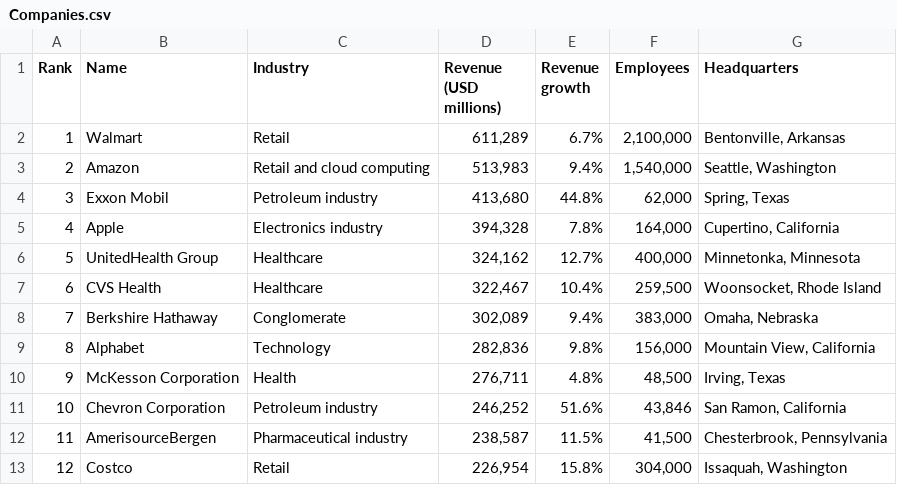
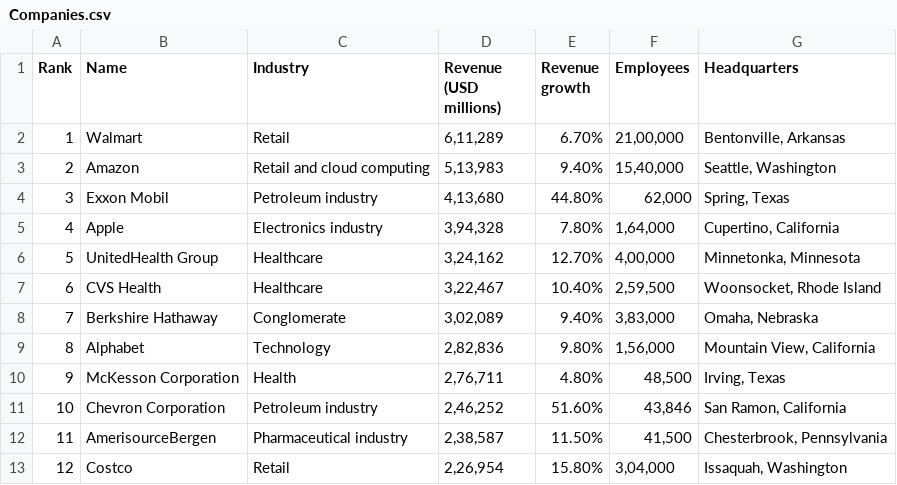
Before and after one commit to prasad11s/DSM_Web_Scrapping, a CSV file: Companies.csv, drawn as a sheet; only a part is shown; the diff covers the shown part only.

Commit message:
update companies.csv

```diff
--- a/Companies.csv
+++ b/Companies.csv
@@ -1,13 +1,13 @@
 Rank,Name,Industry,Revenue (USD millions),Revenue growth,Employees,Headquarters
-1,Walmart,Retail,"611,289",6.7%,"2,100,000","Bentonville, Arkansas"
-2,Amazon,Retail and cloud computing,"513,983",9.4%,"1,540,000","Seattle, Washington"
-3,Exxon Mobil,Petroleum industry,"413,680",44.8%,"62,000","Spring, Texas"
-4,Apple,Electronics industry,"394,328",7.8%,"164,000","Cupertino, California"
-5,UnitedHealth Group,Healthcare,"324,162",12.7%,"400,000","Minnetonka, Minnesota"
-6,CVS Health,Healthcare,"322,467",10.4%,"259,500","Woonsocket, Rhode Island"
-7,Berkshire Hathaway,Conglomerate,"302,089",9.4%,"383,000","Omaha, Nebraska"
-8,Alphabet,Technology,"282,836",9.8%,"156,000","Mountain View, California"
-9,McKesson Corporation,Health,"276,711",4.8%,"48,500","Irving, Texas"
-10,Chevron Corporation,Petroleum industry,"246,252",51.6%,"43,846","San Ramon, California"
-11,AmerisourceBergen,Pharmaceutical industry,"238,587",11.5%,"41,500","Chesterbrook, Pennsylvania"
-12,Costco,Retail,"226,954",15.8%,"304,000","Issaquah, Washington"
+1,Walmart,Retail,"6,11,289",6.70%,"21,00,000","Bentonville, Arkansas"
+2,Amazon,Retail and cloud computing,"5,13,983",9.40%,"15,40,000","Seattle, Washington"
+3,Exxon Mobil,Petroleum industry,"4,13,680",44.80%,"62,000","Spring, Texas"
+4,Apple,Electronics industry,"3,94,328",7.80%,"1,64,000","Cupertino, California"
+5,UnitedHealth Group,Healthcare,"3,24,162",12.70%,"4,00,000","Minnetonka, Minnesota"
+6,CVS Health,Healthcare,"3,22,467",10.40%,"2,59,500","Woonsocket, Rhode Island"
+7,Berkshire Hathaway,Conglomerate,"3,02,089",9.40%,"3,83,000","Omaha, Nebraska"
+8,Alphabet,Technology,"2,82,836",9.80%,"1,56,000","Mountain View, California"
+9,McKesson Corporation,Health,"2,76,711",4.80%,"48,500","Irving, Texas"
+10,Chevron Corporation,Petroleum industry,"2,46,252",51.60%,"43,846","San Ramon, California"
+11,AmerisourceBergen,Pharmaceutical industry,"2,38,587",11.50%,"41,500","Chesterbrook, Pennsylvania"
+12,Costco,Retail,"2,26,954",15.80%,"3,04,000","Issaquah, Washington"
```
Also changed, not shown: 154 edited cells elsewhere in this file.
